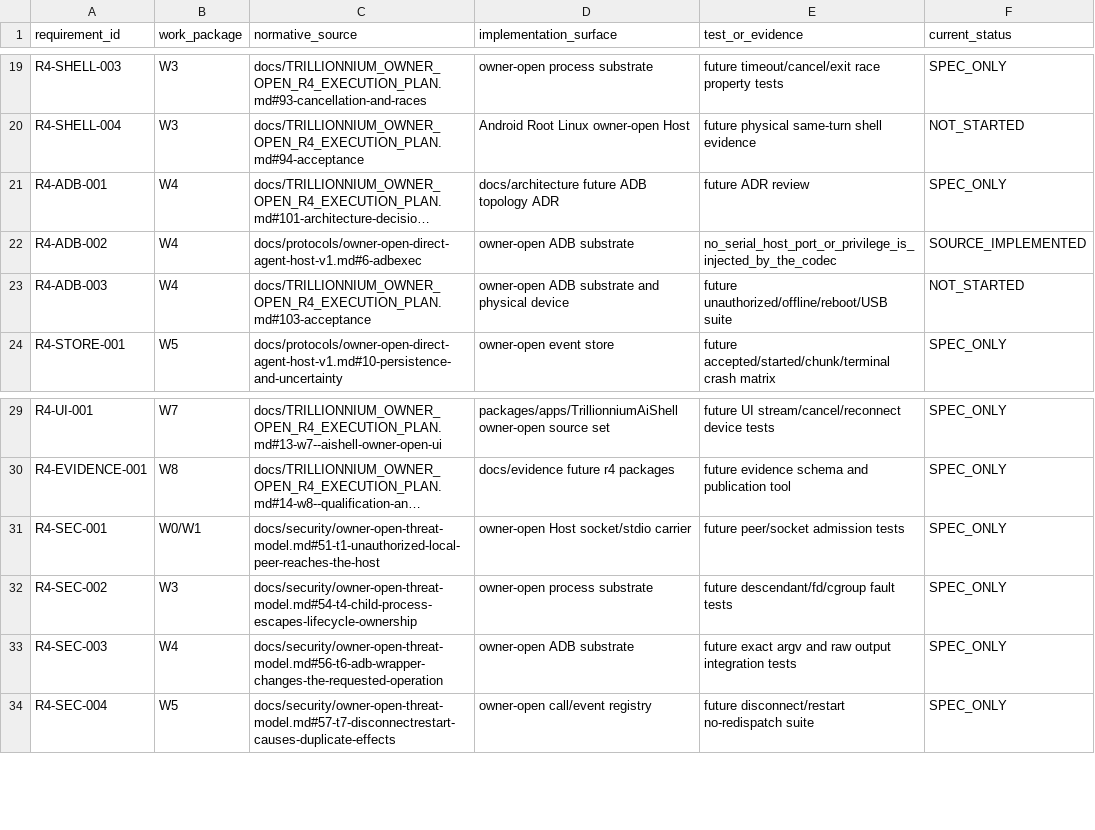
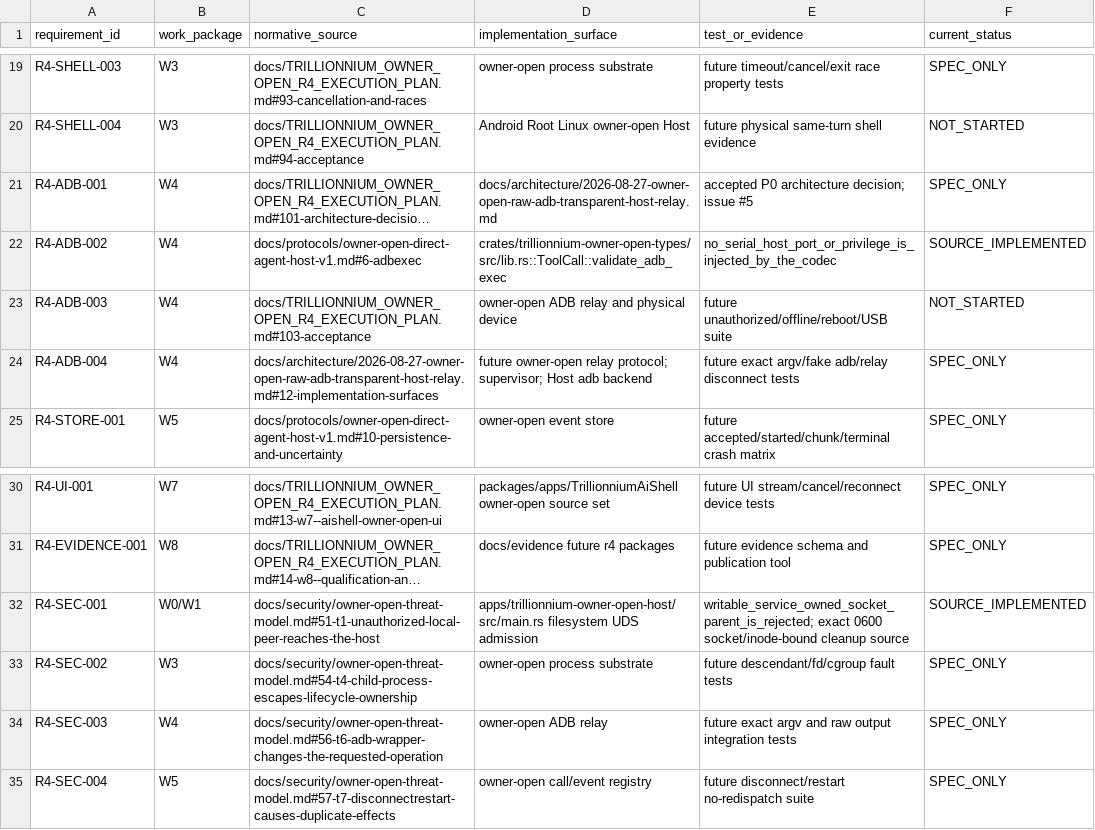
Before and after one commit to TrillionniumFoundation/trillionnium-os, a TSV file: docs/status/owner-open-r4-traceability.tsv, drawn as a sheet; only a part is shown, gaps mark what is left out; long unchanged cells end in …; addresses are those after the commit; the diff names each change by its address in the sheet, - before the commit and + after, or states it on an @@ line.

Commit message:
traceability: bind accepted raw ADB relay topology and UDS admission source

```diff
--- a/docs/status/owner-open-r4-traceability.tsv
+++ b/docs/status/owner-open-r4-traceability.tsv
-D21 (implementation_surface): docs/architecture future ADB topology ADR
+D21 (implementation_surface): docs/architecture/2026-08-27-owner-open-raw-adb-transparent-host-relay.md
-E21 (test_or_evidence): future ADR review
+E21 (test_or_evidence): accepted P0 architecture decision; issue #5
-D22 (implementation_surface): owner-open ADB substrate
+D22 (implementation_surface): crates/trillionnium-owner-open-types/src/lib.rs::ToolCall::validate_adb_exec
-D23 (implementation_surface): owner-open ADB substrate and physical device
+D23 (implementation_surface): owner-open ADB relay and physical device
+row 24: R4-ADB-004 | W4 | docs/architecture/2026-08-27-owner-open-raw-adb-transparent-host-relay.md#12-implementation-surfaces | future owner-open relay protocol; supervisor; Host adb backend | future exact argv/fake adb/relay disconnect tests | SPEC_ONLY
-D32 (implementation_surface): owner-open Host socket/stdio carrier
+D32 (implementation_surface): apps/trillionnium-owner-open-host/src/main.rs filesystem UDS admission
-E32 (test_or_evidence): future peer/socket admission tests
+E32 (test_or_evidence): writable_service_owned_socket_parent_is_rejected; exact 0600 socket/inode-bound cleanup source
-F32 (current_status): SPEC_ONLY
+F32 (current_status): SOURCE_IMPLEMENTED
-D34 (implementation_surface): owner-open ADB substrate
+D34 (implementation_surface): owner-open ADB relay
```
